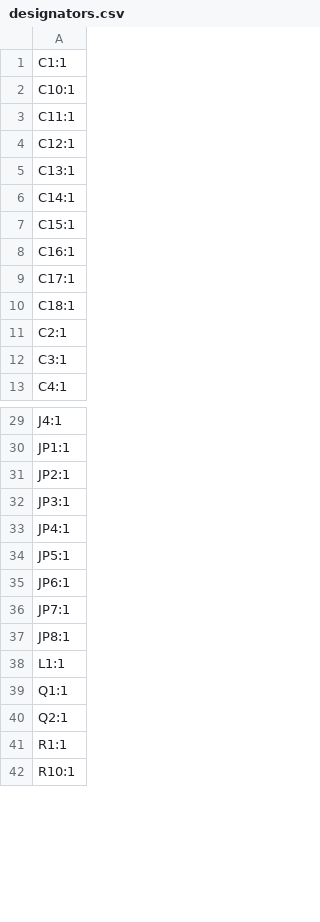
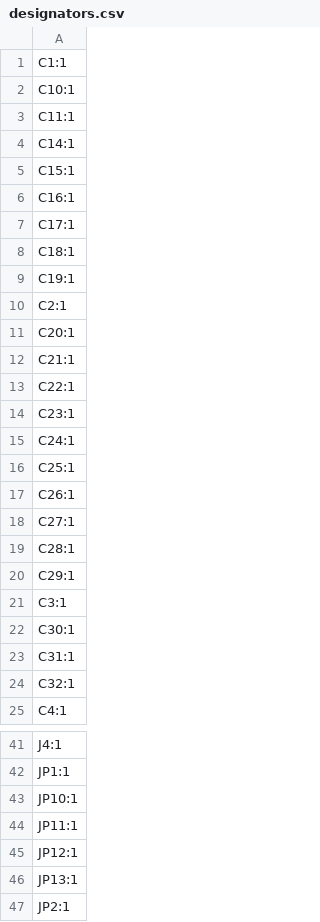
Before and after one commit to xy-kasumi/Spark-pulser, a CSV file: pcb/PULSER-testboard-hc/production/designators.csv, drawn as a sheet; only a part is shown, gaps mark what is left out; the shorter side is filled out with more unchanged rows; removed rows and columns are numbered as before the commit, all else as after; the diff covers the shown part only; the diff names each change by its address in the sheet, - before the commit and + after, or states it on an @@ line.

```diff
--- a/pcb/PULSER-testboard-hc/production/designators.csv
+++ b/pcb/PULSER-testboard-hc/production/designators.csv
-row 4: C12:1
-row 5: C13:1
+row 9: C19:1
+row 11: C20:1
+row 12: C21:1
+row 13: C22:1
+row 14: C23:1
+row 15: C24:1
+row 16: C25:1
+row 17: C26:1
+row 18: C27:1
+row 19: C28:1
+row 20: C29:1
+row 22: C30:1
+row 23: C31:1
+row 24: C32:1
+row 43: JP10:1
+row 44: JP11:1
+row 45: JP12:1
+row 46: JP13:1
```
Also changed, not shown: 8 added rows, 2 removed rows and 1 edited cell elsewhere in this file, pcb/PULSER-testboard-hc/production/bom.csv, pcb/PULSER-testboard-hc/production/positions.csv, 2 other files.
